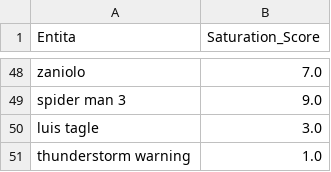
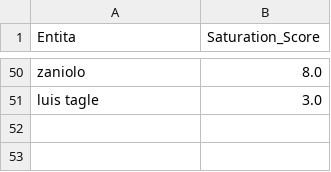
Before and after one commit to maledizionisrls/discover-prophet-website, a CSV file: checkpoint_data/05_saturation_scores.csv, drawn as a sheet; only a part is shown, gaps mark what is left out; removed rows and columns are numbered as before the commit, all else as after; the diff covers the shown part only; the diff names each change by its address in the sheet, - before the commit and + after, or states it on an @@ line.

```diff
--- a/checkpoint_data/05_saturation_scores.csv
+++ b/checkpoint_data/05_saturation_scores.csv
-B50 (Saturation_Score): 7.0
+B50 (Saturation_Score): 8.0
-row 49: spider man 3 | 9.0
-row 51: thunderstorm warning | 1.0
```
Also changed, not shown: 27 added rows, 25 removed rows, 6 moved rows and 7 edited cells elsewhere in this file, checkpoint_data/01_entities_ordered_extracted.csv, checkpoint_data/02_context_run_1_scores.csv, 5 other files.
